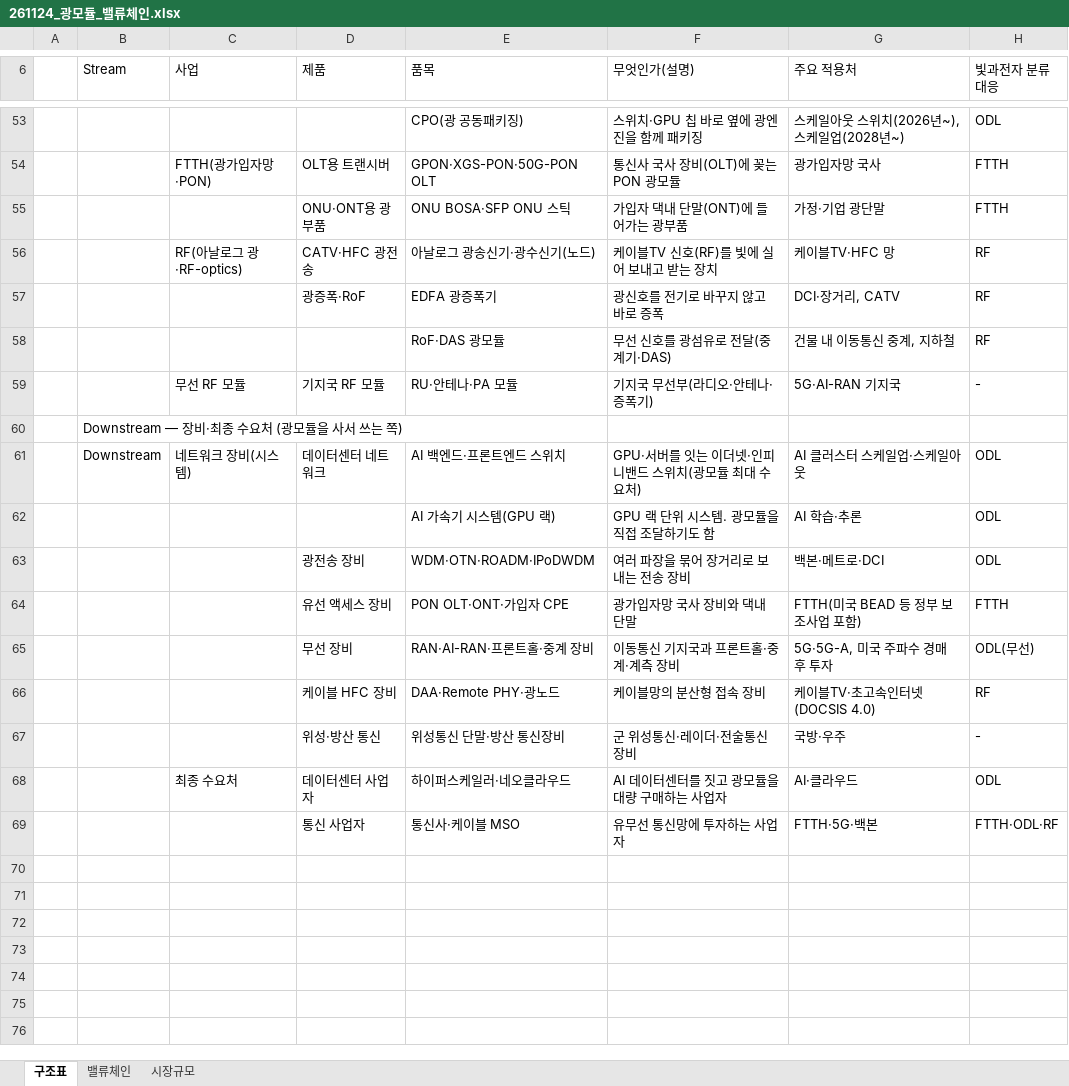
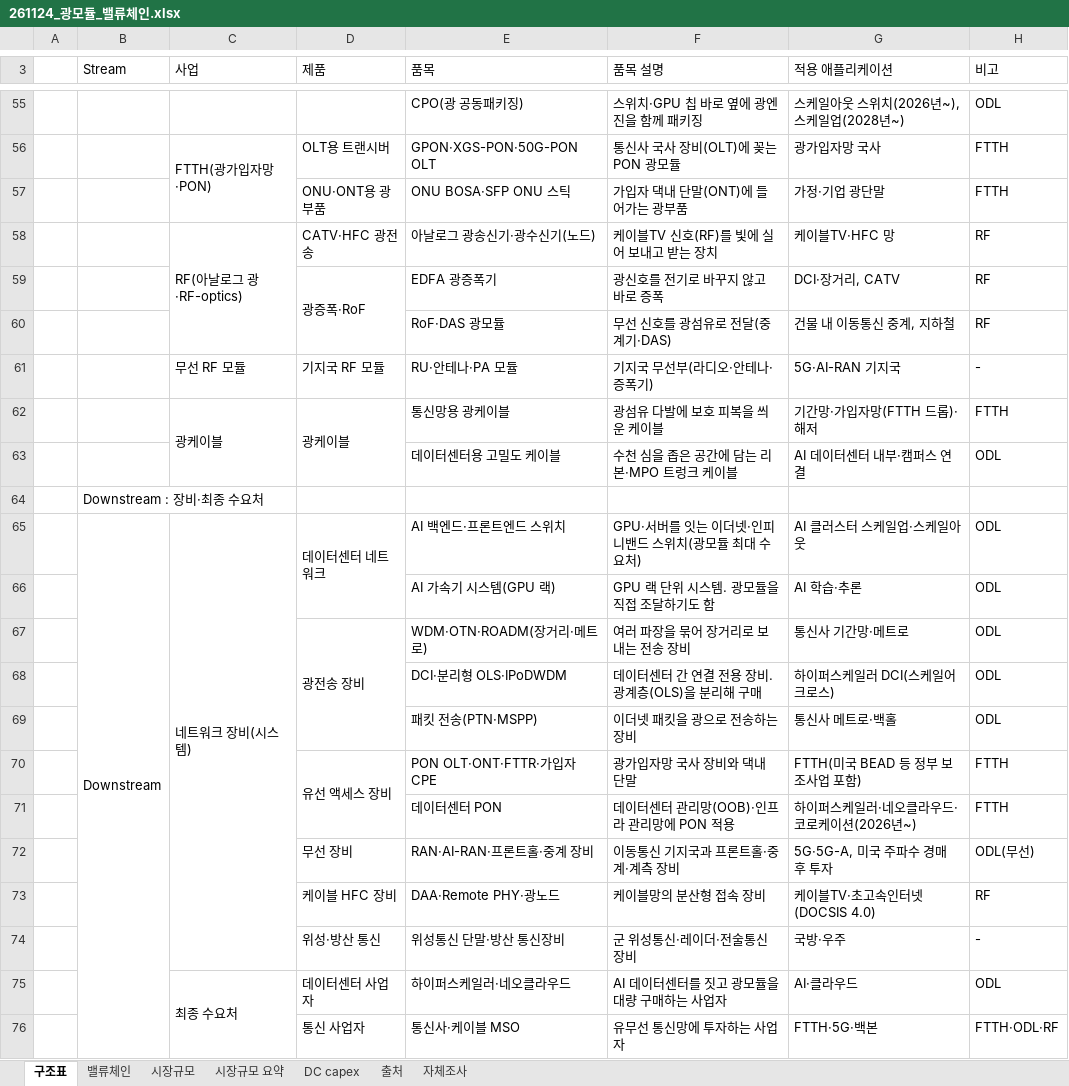
Before and after one commit to heuije/seoul-valuation, an Excel workbook: hana-research-office/deliverables/2026-11-24_광모듈_밸류체인/261124_광모듈_밸류체인.xlsx, sheet 구조표, drawn as a sheet; only a part is shown, gaps mark what is left out; values as stored, in another font and other column widths than the file's, no cell formats; addresses are those after the commit; the diff covers the shown part only; the diff names each change by its address in the sheet, - before the commit and + after, or states it on an @@ line.

```diff
--- a/hana-research-office/deliverables/2026-11-24_광모듈_밸류체인/261124_광모듈_밸류체인.xlsx (sheet 구조표)
+++ b/hana-research-office/deliverables/2026-11-24_광모듈_밸류체인/261124_광모듈_밸류체인.xlsx (sheet 구조표)
+sheet tab: 시장규모 요약
+sheet tab: DC capex
+sheet tab: 출처
+sheet tab: 자체조사
-F3: 무엇인가(설명)
+F3: 품목 설명
-G3: 주요 적용처
+G3: 적용 애플리케이션
-H3: 빛과전자 분류 대응
+H3: 비고
+C56:C57 merged
+C58:C60 merged
+D59:D60 merged
+row 62:  |  | 광케이블 | 광케이블 | 통신망용 광케이블 | 광섬유 다발에 보호 피복을 씌운 케이블 | 기간망·가입자망(FTTH 드롭)·해저 | FTTH
+row 63:  |  |  |  | 데이터센터용 고밀도 케이블 | 수천 심을 좁은 공간에 담는 리본·MPO 트렁크 케이블 | AI 데이터센터 내부·캠퍼스 연결 | ODL
-B64 (Stream): Downstream — 장비·최종 수요처 (광모듈을 사서 쓰는 쪽)
+B64 (Stream): Downstream : 장비·최종 수요처
+B65:B76 merged
+C65:C74 merged
+D65:D66 merged
+D67:D69 merged
-E67 (품목): WDM·OTN·ROADM·IPoDWDM
+E67 (품목): WDM·OTN·ROADM(장거리·메트로)
-G67 (적용 애플리케이션): 백본·메트로·DCI
+G67 (적용 애플리케이션): 통신사 기간망·메트로
+row 68:  |  |  |  | DCI·분리형 OLS·IPoDWDM | 데이터센터 간 연결 전용 장비. 광계층(OLS)을 분리해 구매 | 하이퍼스케일러 DCI(스케일어크로스) | ODL
+row 69:  |  |  |  | 패킷 전송(PTN·MSPP) | 이더넷 패킷을 광으로 전송하는 장비 | 통신사 메트로·백홀 | ODL
+D70:D71 merged
-E70 (품목): PON OLT·ONT·가입자 CPE
+E70 (품목): PON OLT·ONT·FTTR·가입자 CPE
+row 71:  |  |  |  | 데이터센터 PON | 데이터센터 관리망(OOB)·인프라 관리망에 PON 적용 | 하이퍼스케일러·네오클라우드·코로케이션(2026년~) | FTTH
+C75:C76 merged
```
Also changed, not shown: 7 added rows, 5 removed rows, 9 edited cells and merged cells elsewhere in this sheet, sheet 시장규모, sheet 밸류체인, cell formats, formulas that keep their value, 5 other files.
